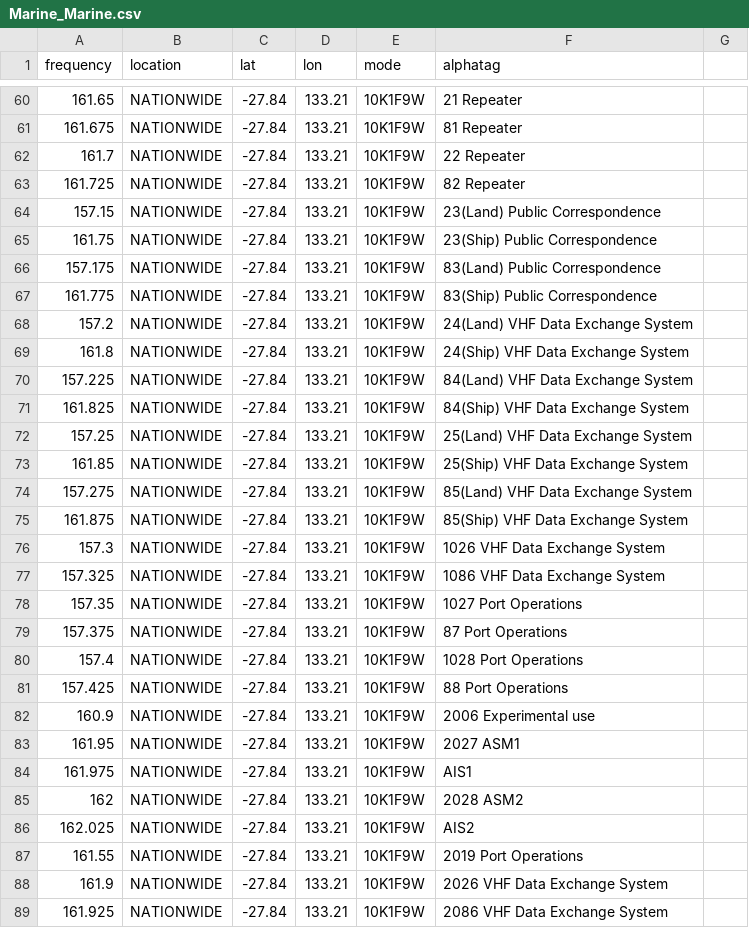
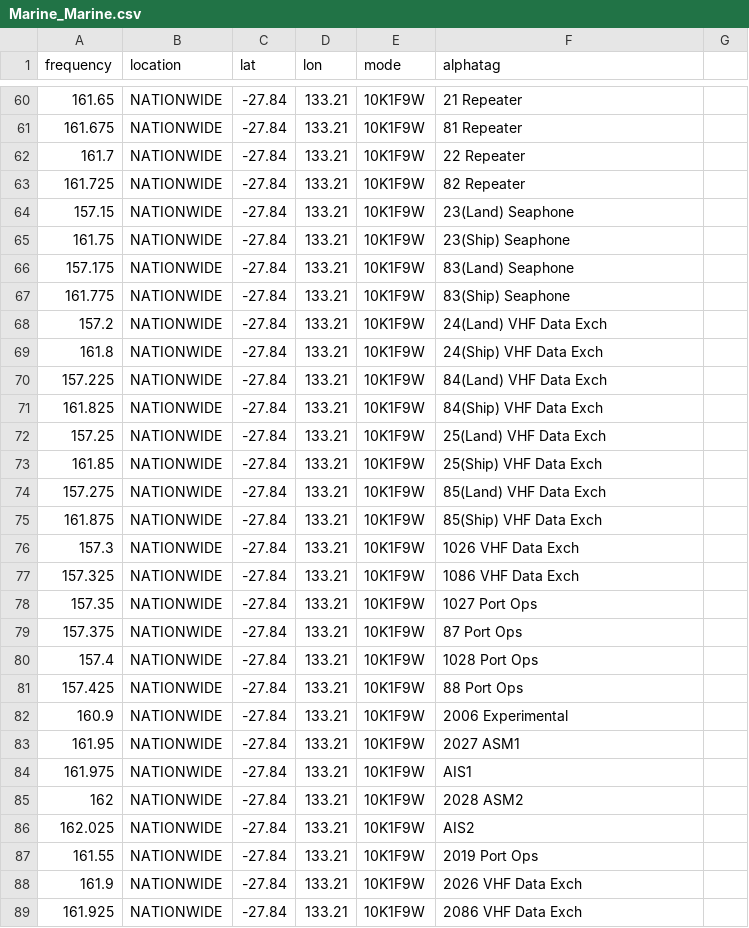
Before and after one commit to ggatward/ACMA_Exporter, a CSV file: input/Marine_Marine.csv, drawn as a sheet; only a part is shown, gaps mark what is left out; the diff covers the shown part only.

```diff
--- a/input/Marine_Marine.csv
+++ b/input/Marine_Marine.csv
@@ -63,21 +63,21 @@ frequency,location,lat,lon,mode,alphatag
 161.725,NATIONWIDE,-27.84,133.21,10K1F9W,82 Repeater
-157.15,NATIONWIDE,-27.84,133.21,10K1F9W,23(Land) Public Correspondence
-161.75,NATIONWIDE,-27.84,133.21,10K1F9W,23(Ship) Public Correspondence
-157.175,NATIONWIDE,-27.84,133.21,10K1F9W,83(Land) Public Correspondence
-161.775,NATIONWIDE,-27.84,133.21,10K1F9W,83(Ship) Public Correspondence
-157.2,NATIONWIDE,-27.84,133.21,10K1F9W,24(Land) VHF Data Exchange System
-161.8,NATIONWIDE,-27.84,133.21,10K1F9W,24(Ship) VHF Data Exchange System
-157.225,NATIONWIDE,-27.84,133.21,10K1F9W,84(Land) VHF Data Exchange System
-161.825,NATIONWIDE,-27.84,133.21,10K1F9W,84(Ship) VHF Data Exchange System
-157.25,NATIONWIDE,-27.84,133.21,10K1F9W,25(Land) VHF Data Exchange System
-161.85,NATIONWIDE,-27.84,133.21,10K1F9W,25(Ship) VHF Data Exchange System
-157.275,NATIONWIDE,-27.84,133.21,10K1F9W,85(Land) VHF Data Exchange System
-161.875,NATIONWIDE,-27.84,133.21,10K1F9W,85(Ship) VHF Data Exchange System
-157.3,NATIONWIDE,-27.84,133.21,10K1F9W,1026 VHF Data Exchange System
-157.325,NATIONWIDE,-27.84,133.21,10K1F9W,1086 VHF Data Exchange System
-157.35,NATIONWIDE,-27.84,133.21,10K1F9W,1027 Port Operations
-157.375,NATIONWIDE,-27.84,133.21,10K1F9W,87 Port Operations
-157.4,NATIONWIDE,-27.84,133.21,10K1F9W,1028 Port Operations
-157.425,NATIONWIDE,-27.84,133.21,10K1F9W,88 Port Operations
-160.9,NATIONWIDE,-27.84,133.21,10K1F9W,2006 Experimental use
+157.15,NATIONWIDE,-27.84,133.21,10K1F9W,23(Land) Seaphone
+161.75,NATIONWIDE,-27.84,133.21,10K1F9W,23(Ship) Seaphone
+157.175,NATIONWIDE,-27.84,133.21,10K1F9W,83(Land) Seaphone
+161.775,NATIONWIDE,-27.84,133.21,10K1F9W,83(Ship) Seaphone
+157.2,NATIONWIDE,-27.84,133.21,10K1F9W,24(Land) VHF Data Exch
+161.8,NATIONWIDE,-27.84,133.21,10K1F9W,24(Ship) VHF Data Exch
+157.225,NATIONWIDE,-27.84,133.21,10K1F9W,84(Land) VHF Data Exch
+161.825,NATIONWIDE,-27.84,133.21,10K1F9W,84(Ship) VHF Data Exch
+157.25,NATIONWIDE,-27.84,133.21,10K1F9W,25(Land) VHF Data Exch
+161.85,NATIONWIDE,-27.84,133.21,10K1F9W,25(Ship) VHF Data Exch
+157.275,NATIONWIDE,-27.84,133.21,10K1F9W,85(Land) VHF Data Exch
+161.875,NATIONWIDE,-27.84,133.21,10K1F9W,85(Ship) VHF Data Exch
+157.3,NATIONWIDE,-27.84,133.21,10K1F9W,1026 VHF Data Exch
+157.325,NATIONWIDE,-27.84,133.21,10K1F9W,1086 VHF Data Exch
+157.35,NATIONWIDE,-27.84,133.21,10K1F9W,1027 Port Ops
+157.375,NATIONWIDE,-27.84,133.21,10K1F9W,87 Port Ops
+157.4,NATIONWIDE,-27.84,133.21,10K1F9W,1028 Port Ops
+157.425,NATIONWIDE,-27.84,133.21,10K1F9W,88 Port Ops
+160.9,NATIONWIDE,-27.84,133.21,10K1F9W,2006 Experimental
 161.95,NATIONWIDE,-27.84,133.21,10K1F9W,2027 ASM1
@@ -86,4 +86,4 @@ frequency,location,lat,lon,mode,alphatag
 162.025,NATIONWIDE,-27.84,133.21,10K1F9W,AIS2
-161.55,NATIONWIDE,-27.84,133.21,10K1F9W,2019 Port Operations
-161.9,NATIONWIDE,-27.84,133.21,10K1F9W,2026 VHF Data Exchange System
-161.925,NATIONWIDE,-27.84,133.21,10K1F9W,2086 VHF Data Exchange System
+161.55,NATIONWIDE,-27.84,133.21,10K1F9W,2019 Port Ops
+161.9,NATIONWIDE,-27.84,133.21,10K1F9W,2026 VHF Data Exch
+161.925,NATIONWIDE,-27.84,133.21,10K1F9W,2086 VHF Data Exch
```
Also changed, not shown: 55 edited cells elsewhere in this file, downloads/VIC xMR_VIC MMR_1315913.csv, downloads/VIC xMR_VIC RMR_20011154.csv, 11 other files.
